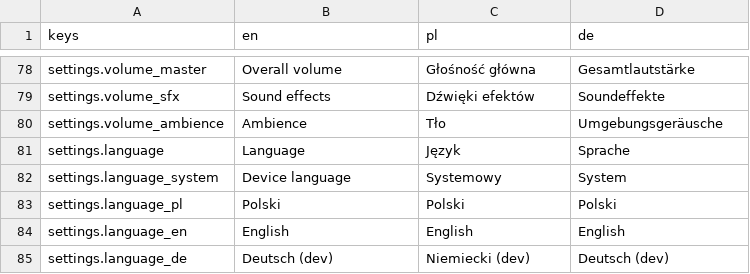
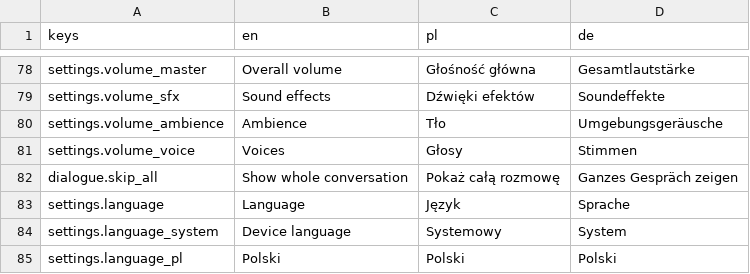
Before and after one commit to woogitsugames/lockwright, a CSV file: game/i18n/strings.csv, drawn as a sheet; only a part is shown, gaps mark what is left out; the shorter side is filled out with more unchanged rows.

```diff
--- a/game/i18n/strings.csv
+++ b/game/i18n/strings.csv
@@ -80,2 +80,4 @@ settings.volume_sfx,Sound effects,Dźwięki efektów,Soundeffekte
 settings.volume_ambience,Ambience,Tło,Umgebungsgeräusche
+settings.volume_voice,Voices,Głosy,Stimmen
+dialogue.skip_all,Show whole conversation,Pokaż całą rozmowę,Ganzes Gespräch zeigen
 settings.language,Language,Język,Sprache
```
Also changed, not shown: 2 other files.
